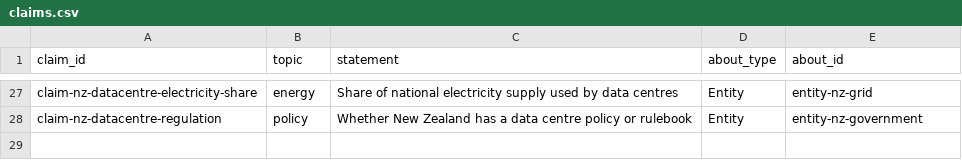
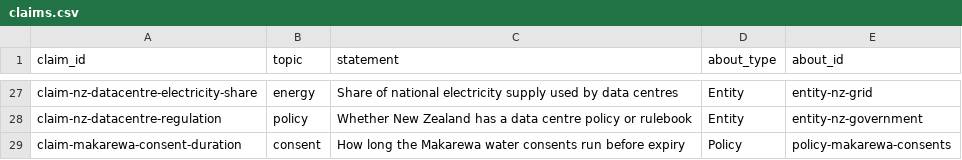
Before and after one commit to JamesWeb3/sovereign-agentic-pipeline, a CSV file: research/claims.csv, drawn as a sheet; only a part is shown, gaps mark what is left out.

```diff
--- a/research/claims.csv
+++ b/research/claims.csv
@@ -28 +28,2 @@ claim-nz-datacentre-electricity-share,energy,Share of national electricity suppl
 claim-nz-datacentre-regulation,policy,Whether New Zealand has a data centre policy or rulebook,Entity,entity-nz-government
+claim-makarewa-consent-duration,consent,How long the Makarewa water consents run before expiry,Policy,policy-makarewa-consents
```
Also changed, not shown: research/corpus.csv, research/numbers.csv, 3 other files.
